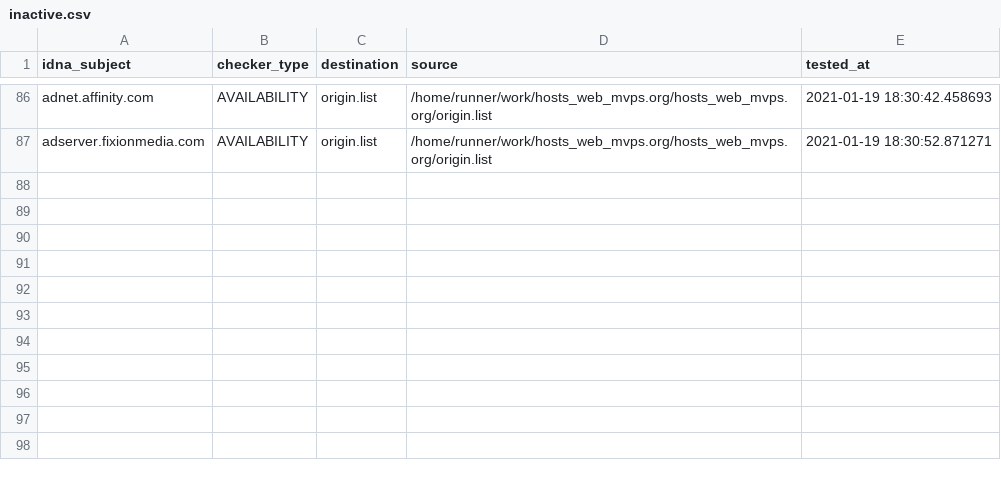
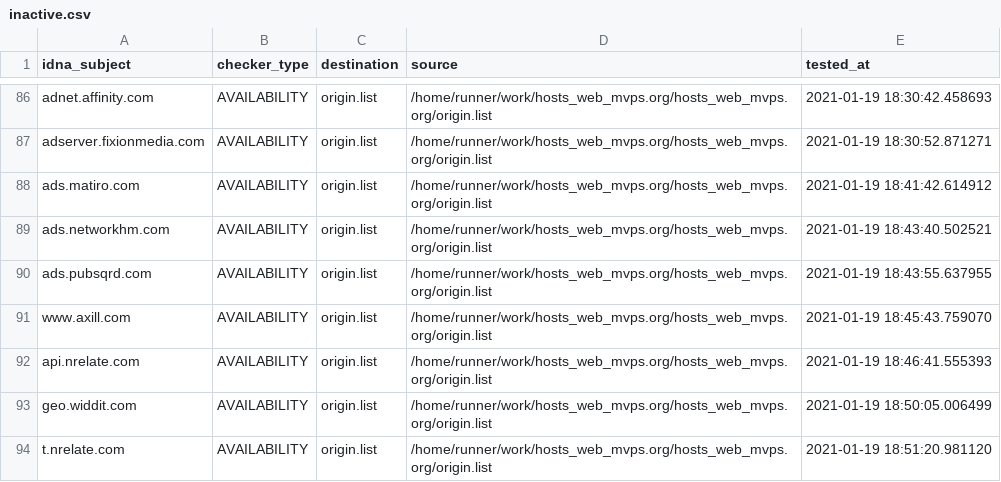
Before and after one commit to dead-hosts/hosts_web_mvps.org, a CSV file: .pyfunceble/inactive.csv, drawn as a sheet; only a part is shown, gaps mark what is left out.

Commit message:
[Autosave][Dead-Hosts::hosts_web_mvps.org]

```diff
--- a/.pyfunceble/inactive.csv
+++ b/.pyfunceble/inactive.csv
@@ -87 +87,8 @@ adnet.affinity.com,AVAILABILITY,origin.list,/home/runner/work/hosts_web_mvps.org
 adserver.fixionmedia.com,AVAILABILITY,origin.list,/home/runner/work/hosts_web_mvps.org/hosts_web_mvps.org/origin.list,2021-01-19 18:30:52.871271
+ads.matiro.com,AVAILABILITY,origin.list,/home/runner/work/hosts_web_mvps.org/hosts_web_mvps.org/origin.list,2021-01-19 18:41:42.614912
+ads.networkhm.com,AVAILABILITY,origin.list,/home/runner/work/hosts_web_mvps.org/hosts_web_mvps.org/origin.list,2021-01-19 18:43:40.502521
+ads.pubsqrd.com,AVAILABILITY,origin.list,/home/runner/work/hosts_web_mvps.org/hosts_web_mvps.org/origin.list,2021-01-19 18:43:55.637955
+www.axill.com,AVAILABILITY,origin.list,/home/runner/work/hosts_web_mvps.org/hosts_web_mvps.org/origin.list,2021-01-19 18:45:43.759070
+api.nrelate.com,AVAILABILITY,origin.list,/home/runner/work/hosts_web_mvps.org/hosts_web_mvps.org/origin.list,2021-01-19 18:46:41.555393
+geo.widdit.com,AVAILABILITY,origin.list,/home/runner/work/hosts_web_mvps.org/hosts_web_mvps.org/origin.list,2021-01-19 18:50:05.006499
+t.nrelate.com,AVAILABILITY,origin.list,/home/runner/work/hosts_web_mvps.org/hosts_web_mvps.org/origin.list,2021-01-19 18:51:20.981120
```
Also changed, not shown: 9 other files.
